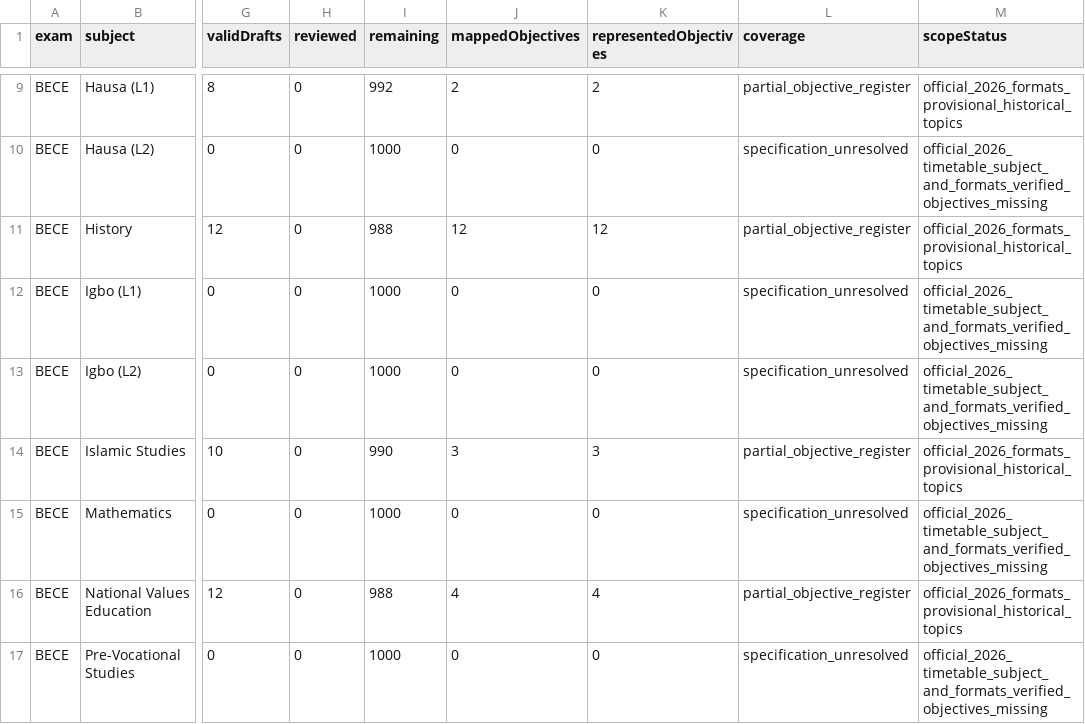
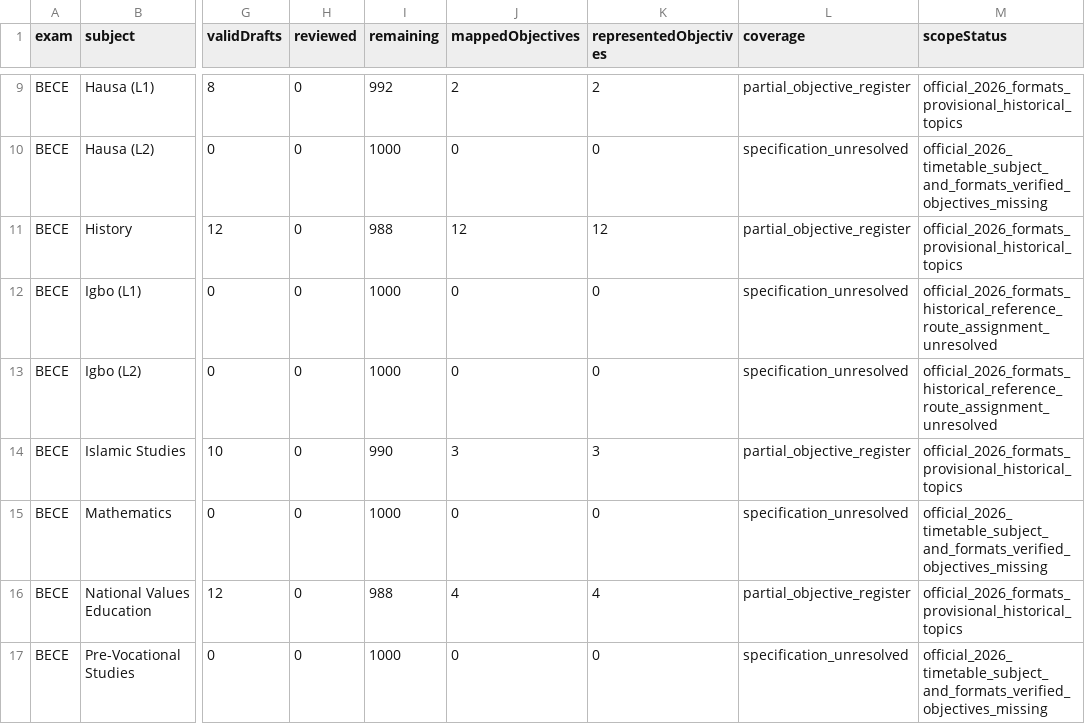
Before and after one commit to Ndobal/ndovera, a CSV file: question-data/audits/completion-dashboard.csv, drawn as a sheet; only a part is shown, gaps mark what is left out; the diff names each change by its address in the sheet, - before the commit and + after, or states it on an @@ line.

Commit message:
Record historical Igbo JSS 3 source inventory without inferring BECE routes

```diff
--- a/question-data/audits/completion-dashboard.csv
+++ b/question-data/audits/completion-dashboard.csv
-M12:M13 (scopeStatus): official_2026_timetable_subject_and_formats_verified_objectives_missing
+M12:M13 (scopeStatus): official_2026_formats_historical_reference_route_assignment_unresolved
```
Also changed, not shown: 7 other files.
